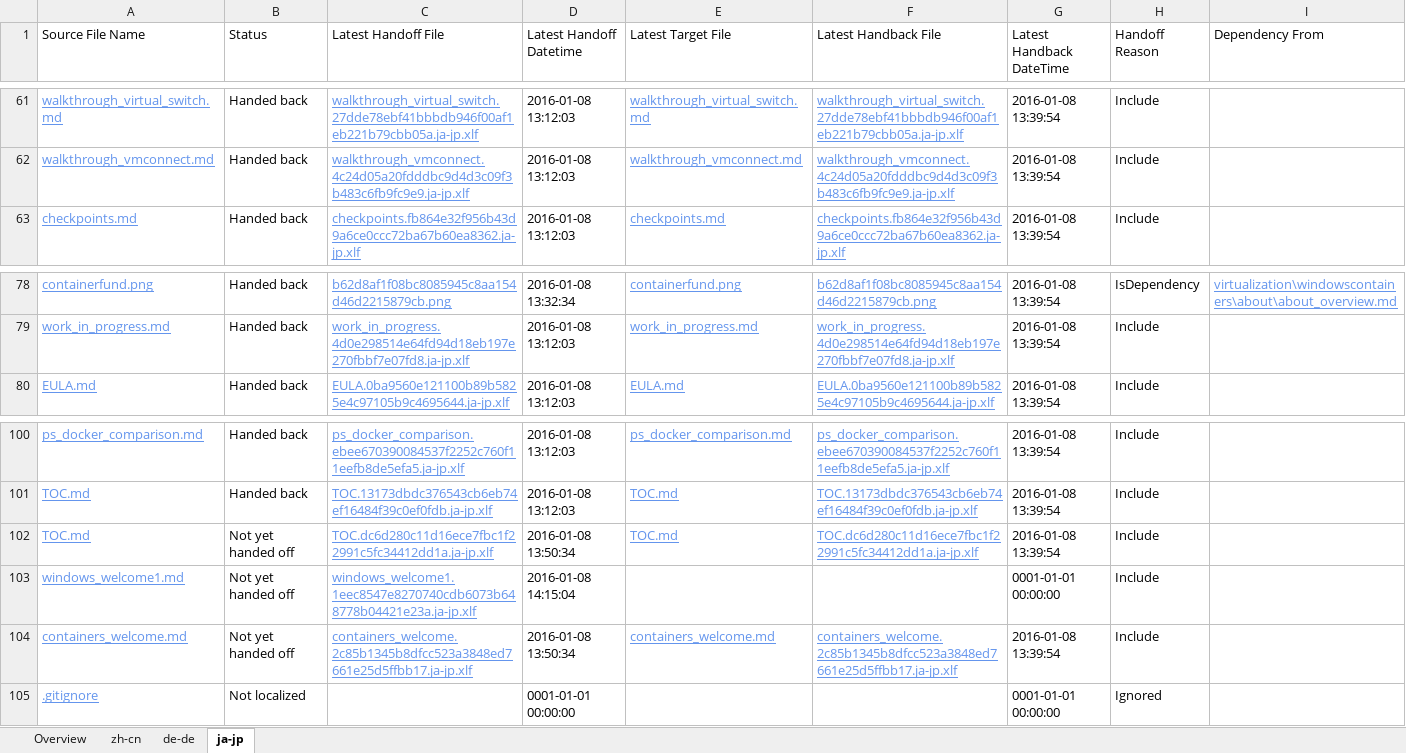
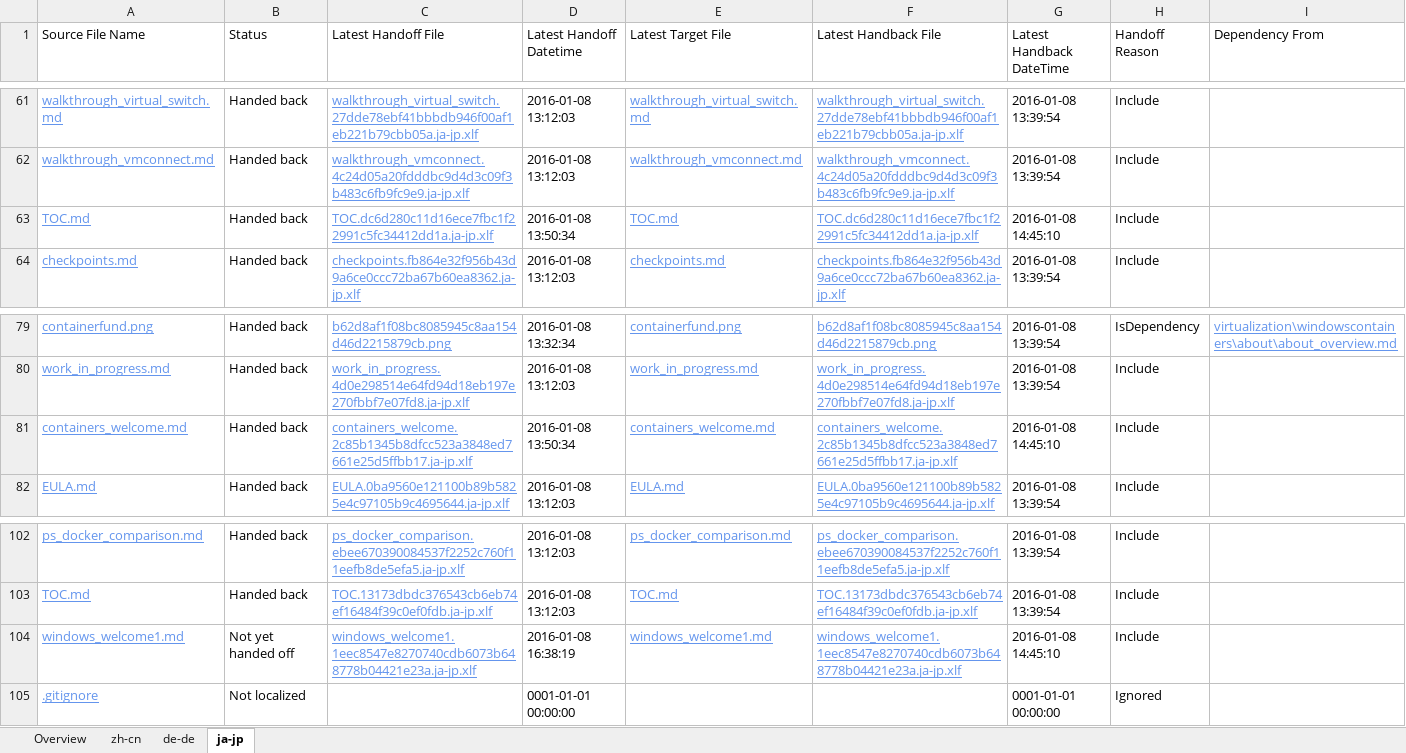
Before and after one commit to OpenLocalizationOrg/olhandback, an Excel workbook: ol-handback/hyperV/master/localization-status.xlsx, sheet ja-jp, drawn as a sheet; only a part is shown, gaps mark what is left out; values as stored, in another font and other column widths than the file's, no borders; table styles not drawn; removed rows and columns are numbered as before the commit, all else as after; the diff names each change by its address in the sheet, - before the commit and + after, or states it on an @@ line.

Commit message:
Generate Report for handoff

```diff
--- a/ol-handback/hyperV/master/localization-status.xlsx (sheet ja-jp)
+++ b/ol-handback/hyperV/master/localization-status.xlsx (sheet ja-jp)
+row 63: TOC.md | Handed back | TOC.dc6d280c11d16ece7fbc1f22991c5fc34412dd1a.ja-jp.xlf | 2016-01-08 13:50:34 | TOC.md | TOC.dc6d280c11d16ece7fbc1f22991c5fc34412dd1a.ja-jp.xlf | 2016-01-08 14:45:10 | Include
+row 81: containers_welcome.md | Handed back | containers_welcome.2c85b1345b8dfcc523a3848ed7661e25d5ffbb17.ja-jp.xlf | 2016-01-08 13:50:34 | containers_welcome.md | containers_welcome.2c85b1345b8dfcc523a3848ed7661e25d5ffbb17.ja-jp.xlf | 2016-01-08 14:45:10 | Include
-row 102: TOC.md | Not yet handed off | TOC.dc6d280c11d16ece7fbc1f22991c5fc34412dd1a.ja-jp.xlf | 2016-01-08 13:50:34 | TOC.md | TOC.dc6d280c11d16ece7fbc1f22991c5fc34412dd1a.ja-jp.xlf | 2016-01-08 13:39:54 | Include
-D104 (Latest Handoff Datetime): 2016-01-08 14:15:04
+D104 (Latest Handoff Datetime): 2016-01-08 16:38:19
-E104 (Latest Target File): (empty)
+E104 (Latest Target File): windows_welcome1.md
-F104 (Latest Handback File): (empty)
+F104 (Latest Handback File): windows_welcome1.1eec8547e8270740cdb6073b648778b04421e23a.ja-jp.xlf
-G104 (Latest Handback DateTime): 0001-01-01 00:00:00
+G104 (Latest Handback DateTime): 2016-01-08 14:45:10
-row 104: containers_welcome.md | Not yet handed off | containers_welcome.2c85b1345b8dfcc523a3848ed7661e25d5ffbb17.ja-jp.xlf | 2016-01-08 13:50:34 | containers_welcome.md | containers_welcome.2c85b1345b8dfcc523a3848ed7661e25d5ffbb17.ja-jp.xlf | 2016-01-08 13:39:54 | Include
```
Also changed, not shown: sheet Overview, sheet de-de, sheet zh-cn.
